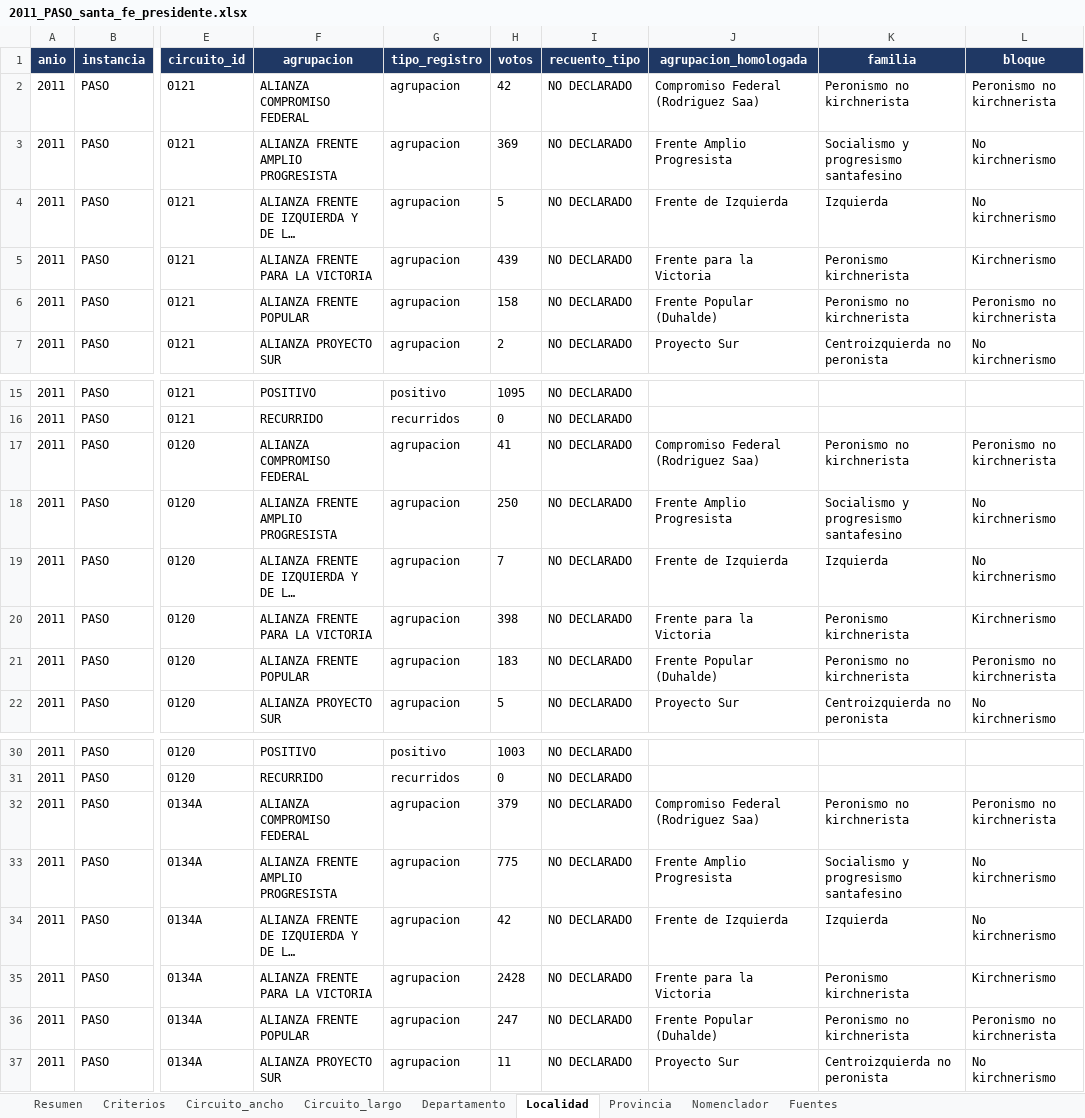
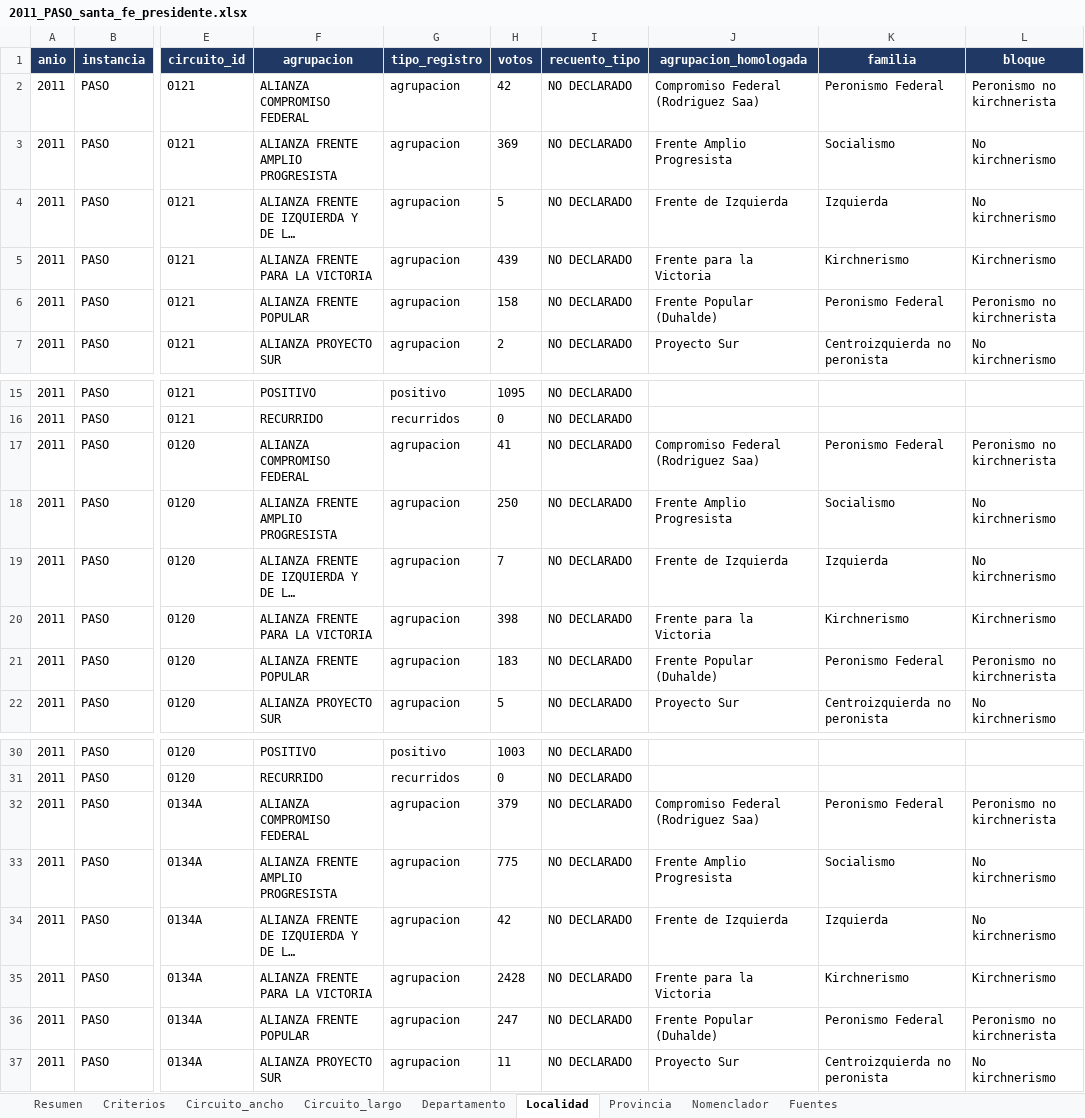
Before and after one commit to abagilet12/An-lisis-electoral---Regi-n-Centro-2003---2023, an Excel workbook: salida/xlsx/2011_PASO_santa_fe_presidente.xlsx, sheet Localidad, drawn as a sheet; only a part is shown, gaps mark what is left out; long unchanged cells end in …; values as stored, in another font and other column widths than the file's, no borders; the diff covers the shown part only; the diff names each change by its address in the sheet, - before the commit and + after, or states it on an @@ line.

```diff
--- a/salida/xlsx/2011_PASO_santa_fe_presidente.xlsx (sheet Localidad)
+++ b/salida/xlsx/2011_PASO_santa_fe_presidente.xlsx (sheet Localidad)
-K2 (familia): Peronismo no kirchnerista
+K2 (familia): Peronismo Federal
-K3 (familia): Socialismo y progresismo santafesino
+K3 (familia): Socialismo
-K5 (familia): Peronismo kirchnerista
+K5 (familia): Kirchnerismo
-K6 (familia): Peronismo no kirchnerista
+K6 (familia): Peronismo Federal
-K17 (familia): Peronismo no kirchnerista
+K17 (familia): Peronismo Federal
-K18 (familia): Socialismo y progresismo santafesino
+K18 (familia): Socialismo
-K20 (familia): Peronismo kirchnerista
+K20 (familia): Kirchnerismo
-K21 (familia): Peronismo no kirchnerista
+K21 (familia): Peronismo Federal
-K32 (familia): Peronismo no kirchnerista
+K32 (familia): Peronismo Federal
-K33 (familia): Socialismo y progresismo santafesino
+K33 (familia): Socialismo
-K35 (familia): Peronismo kirchnerista
+K35 (familia): Kirchnerismo
-K36 (familia): Peronismo no kirchnerista
+K36 (familia): Peronismo Federal
```
Also changed, not shown: 108 edited cells elsewhere in this sheet, sheet Circuito_largo, sheet Departamento, sheet Resumen, sheet Provincia, salida/xlsx/2003_GENERAL_santa_fe_presidente.xlsx, salida/xlsx/2011_GENERAL_santa_fe_presidente.xlsx, 19 other files.
